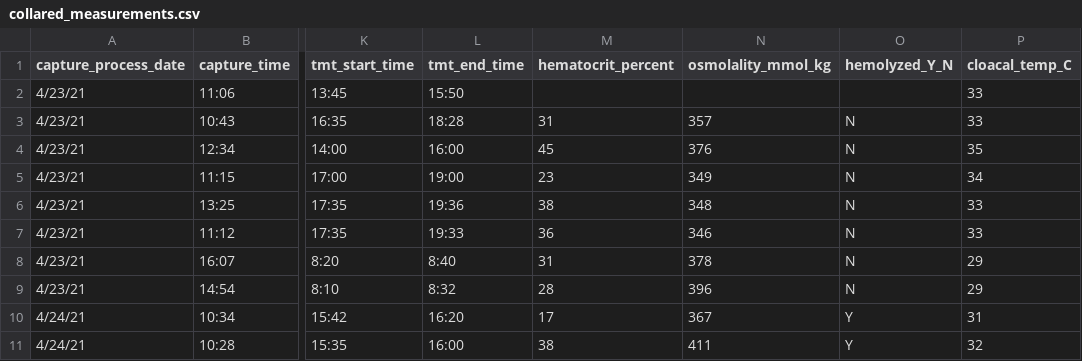
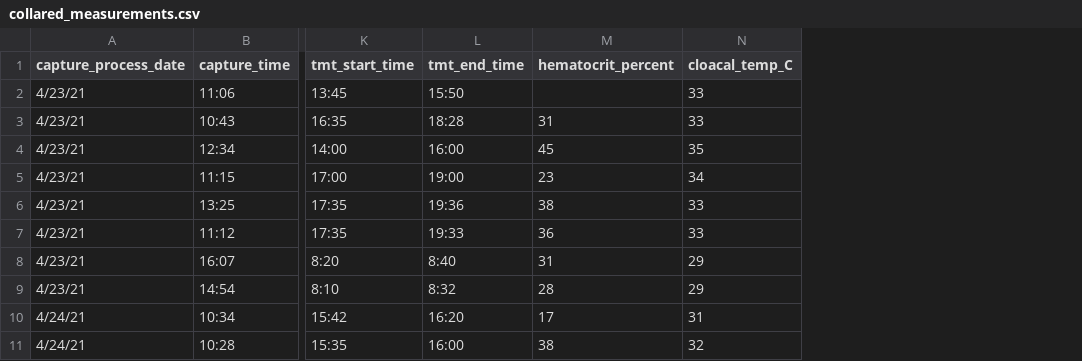
Before and after one commit to science-with-sav/Gambelia_sila_hydric_physiology, a CSV file: data/collared_measurements.csv, drawn as a sheet; only a part is shown, gaps mark what is left out; the diff names each change by its address in the sheet, - before the commit and + after, or states it on an @@ line.

```diff
--- a/data/collared_measurements.csv
+++ b/data/collared_measurements.csv
-column N (osmolality_mmol_kg), rows 3-11: 357 | 376 | 349 | 348 | 346 | 378 | 396 | 367 | 411
-column O (hemolyzed_Y_N), rows 3-11: N | N | N | N | N | N | N | Y | Y
```
Also changed, not shown: data/CEWL_dat_all_clean.csv, data/osml_means_clean.csv, 3 other files.
